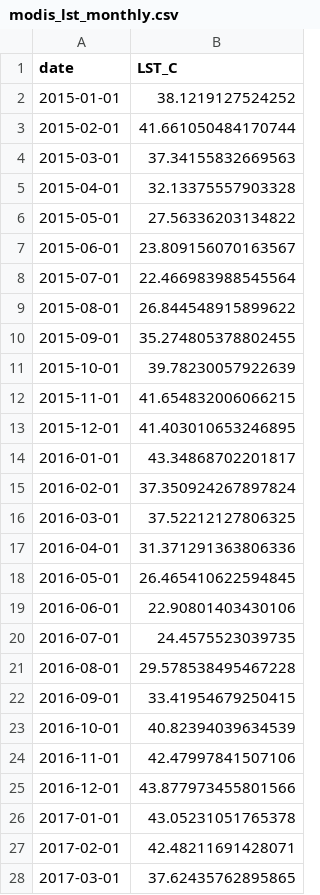
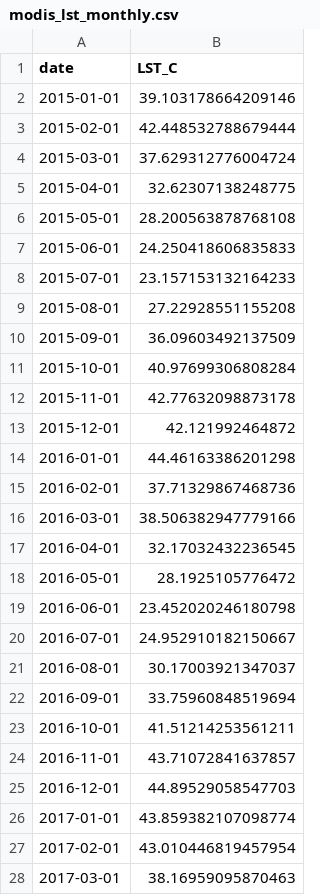
Before and after one commit to Cesitar16/BloomWatchNasa, a CSV file: data/raw/modis_lst_monthly.csv, drawn as a sheet; only a part is shown; the diff covers the shown part only.

```diff
--- a/data/raw/modis_lst_monthly.csv
+++ b/data/raw/modis_lst_monthly.csv
@@ -1,28 +1,28 @@
 date,LST_C
-2015-01-01,38.1219127524252
-2015-02-01,41.661050484170744
-2015-03-01,37.34155832669563
-2015-04-01,32.13375557903328
-2015-05-01,27.56336203134822
-2015-06-01,23.809156070163567
-2015-07-01,22.466983988545564
-2015-08-01,26.844548915899622
-2015-09-01,35.274805378802455
-2015-10-01,39.78230057922639
-2015-11-01,41.654832006066215
-2015-12-01,41.403010653246895
-2016-01-01,43.34868702201817
-2016-02-01,37.350924267897824
-2016-03-01,37.52212127806325
-2016-04-01,31.371291363806336
-2016-05-01,26.465410622594845
-2016-06-01,22.90801403430106
-2016-07-01,24.4575523039735
-2016-08-01,29.578538495467228
-2016-09-01,33.41954679250415
-2016-10-01,40.82394039634539
-2016-11-01,42.47997841507106
-2016-12-01,43.877973455801566
-2017-01-01,43.05231051765378
-2017-02-01,42.48211691428071
-2017-03-01,37.62435762895865
+2015-01-01,39.103178664209146
+2015-02-01,42.448532788679444
+2015-03-01,37.629312776004724
+2015-04-01,32.62307138248775
+2015-05-01,28.200563878768108
+2015-06-01,24.250418606835833
+2015-07-01,23.157153132164233
+2015-08-01,27.22928551155208
+2015-09-01,36.09603492137509
+2015-10-01,40.97699306808284
+2015-11-01,42.77632098873178
+2015-12-01,42.121992464872
+2016-01-01,44.46163386201298
+2016-02-01,37.71329867468736
+2016-03-01,38.506382947779166
+2016-04-01,32.17032432236545
+2016-05-01,28.1925105776472
+2016-06-01,23.452020246180798
+2016-07-01,24.952910182150667
+2016-08-01,30.17003921347037
+2016-09-01,33.75960848519694
+2016-10-01,41.51214253561211
+2016-11-01,43.71072841637857
+2016-12-01,44.89529058547703
+2017-01-01,43.859382107098774
+2017-02-01,43.010446819457954
+2017-03-01,38.16959095870463
```
Also changed, not shown: 12 added rows and 93 edited cells elsewhere in this file, data/processed/bloom_periods_annual.csv, data/processed/bloom_periods_global.csv, 18 other files.
